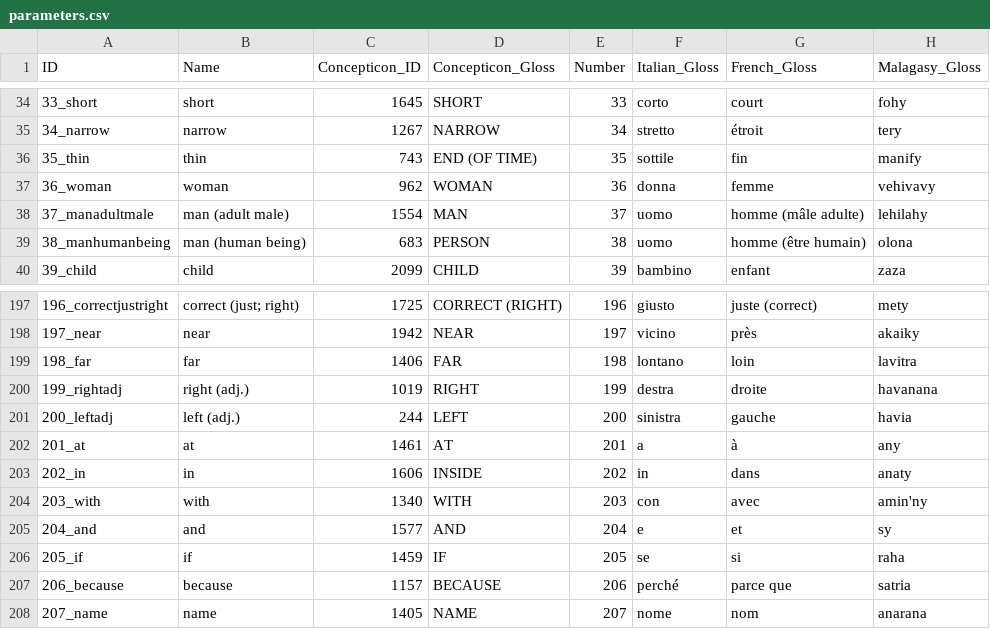
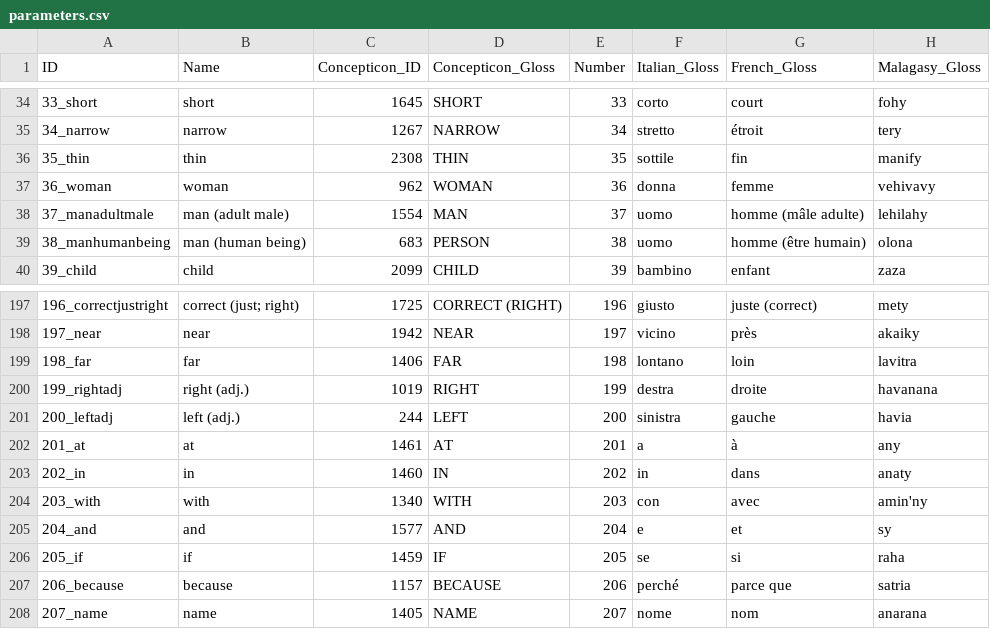
Before and after one commit to digling/servamalagasy, a CSV file: cldf/parameters.csv, drawn as a sheet; only a part is shown, gaps mark what is left out.

```diff
--- a/cldf/parameters.csv
+++ b/cldf/parameters.csv
@@ -35,3 +35,3 @@ ID,Name,Concepticon_ID,Concepticon_Gloss,Number,Italian_Gloss,French_Gloss,Malag
 34_narrow,narrow,1267,NARROW,34,stretto,étroit,tery
-35_thin,thin,743,END (OF TIME),35,sottile,fin,manify
+35_thin,thin,2308,THIN,35,sottile,fin,manify
 36_woman,woman,962,WOMAN,36,donna,femme,vehivavy
@@ -202,3 +202,3 @@ ID,Name,Concepticon_ID,Concepticon_Gloss,Number,Italian_Gloss,French_Gloss,Malag
 201_at,at,1461,AT,201,a,à,any
-202_in,in,1606,INSIDE,202,in,dans,anaty
+202_in,in,1460,IN,202,in,dans,anaty
 203_with,with,1340,WITH,203,con,avec,amin'ny
```
Also changed, not shown: cldf/languages.csv, 5 other files.
